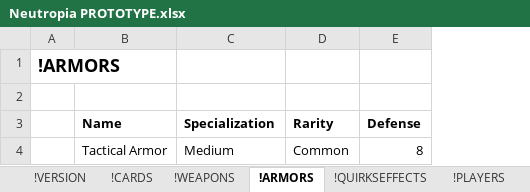
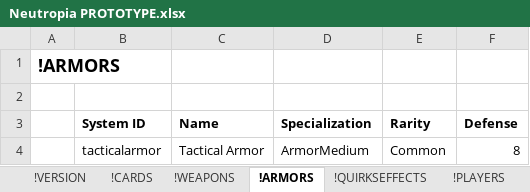
Before and after one commit to marcakafoddex/neutropia-data, an Excel workbook: game/Neutropia PROTOTYPE.xlsx, sheet !ARMORS, drawn as a sheet; values as stored, in another font and other column widths than the file's, no borders; charts and pictures not drawn; addresses are those after the commit; the diff names each change by its address in the sheet, - before the commit and + after, or states it on an @@ line.

Commit message:
New data

```diff
--- a/game/Neutropia PROTOTYPE.xlsx (sheet !ARMORS)
+++ b/game/Neutropia PROTOTYPE.xlsx (sheet !ARMORS)
+column B (System ID), row 4: tacticalarmor
-D4 (Specialization): Medium
+D4 (Specialization): ArmorMedium
```
